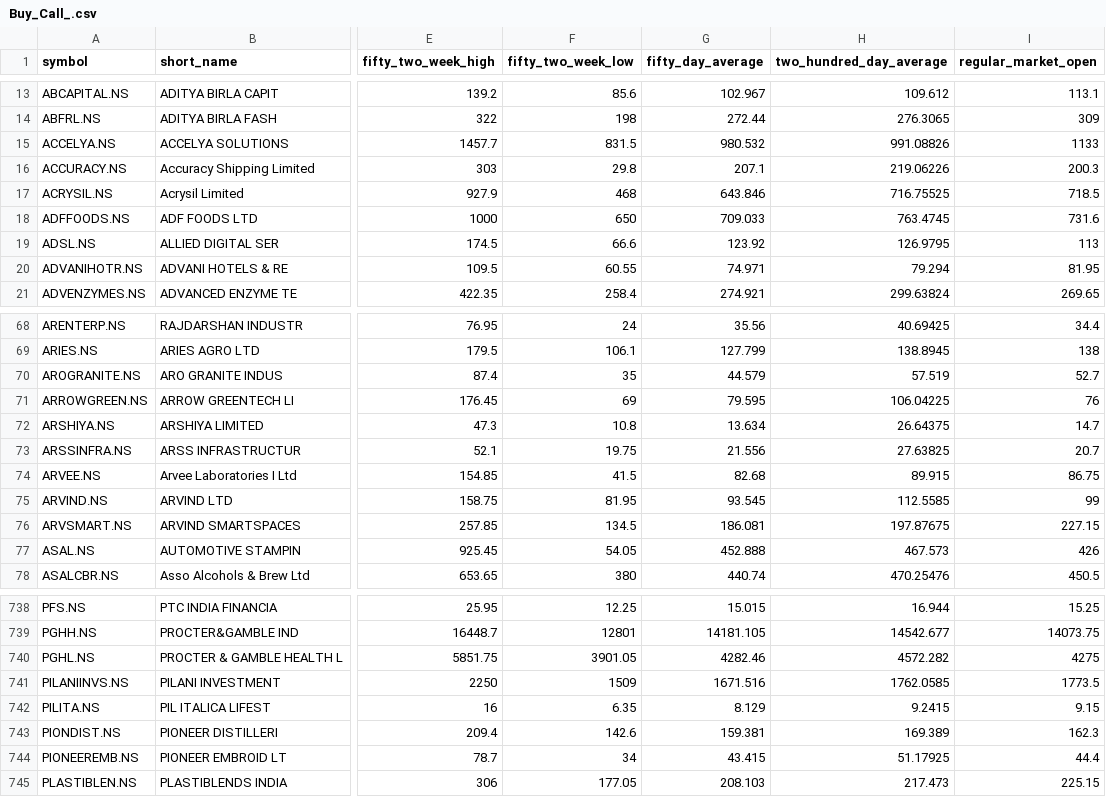
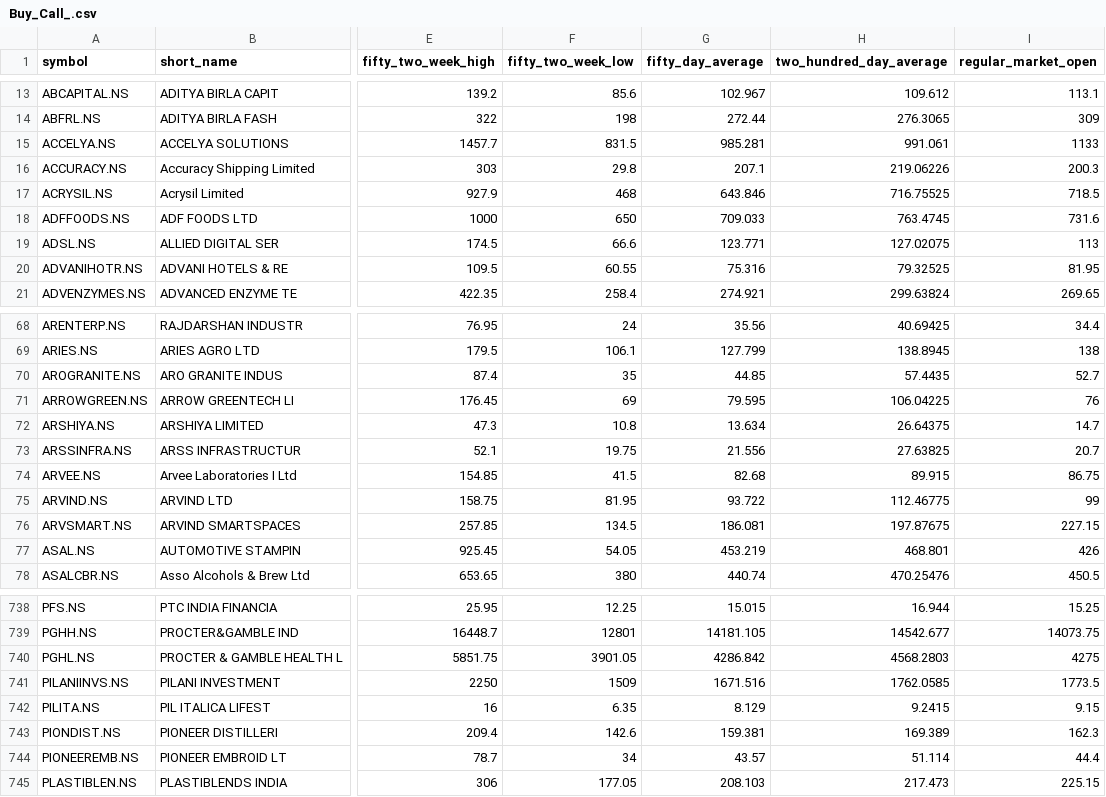
Before and after one commit to macleanpinto/StockFilter, a CSV file: Buy_Call/Buy_Call_.csv, drawn as a sheet; only a part is shown, gaps mark what is left out; the diff covers the shown part only; the diff names each change by its address in the sheet, - before the commit and + after, or states it on an @@ line.

```diff
--- a/Buy_Call/Buy_Call_.csv
+++ b/Buy_Call/Buy_Call_.csv
-G15 (fifty_day_average): 980.532
+G15 (fifty_day_average): 985.281
-H15 (two_hundred_day_average): 991.08826
+H15 (two_hundred_day_average): 991.061
-G19 (fifty_day_average): 123.92
+G19 (fifty_day_average): 123.771
-H19 (two_hundred_day_average): 126.9795
+H19 (two_hundred_day_average): 127.02075
-G20 (fifty_day_average): 74.971
+G20 (fifty_day_average): 75.316
-H20 (two_hundred_day_average): 79.294
+H20 (two_hundred_day_average): 79.32525
-G70 (fifty_day_average): 44.579
+G70 (fifty_day_average): 44.85
-H70 (two_hundred_day_average): 57.519
+H70 (two_hundred_day_average): 57.4435
-G75 (fifty_day_average): 93.545
+G75 (fifty_day_average): 93.722
-H75 (two_hundred_day_average): 112.5585
+H75 (two_hundred_day_average): 112.46775
-G77 (fifty_day_average): 452.888
+G77 (fifty_day_average): 453.219
-H77 (two_hundred_day_average): 467.573
+H77 (two_hundred_day_average): 468.801
-G740 (fifty_day_average): 4282.46
+G740 (fifty_day_average): 4286.842
-H740 (two_hundred_day_average): 4572.282
+H740 (two_hundred_day_average): 4568.2803
-G744 (fifty_day_average): 43.415
+G744 (fifty_day_average): 43.57
-H744 (two_hundred_day_average): 51.17925
+H744 (two_hundred_day_average): 51.114
```
Also changed, not shown: 83 edited cells elsewhere in this file.
